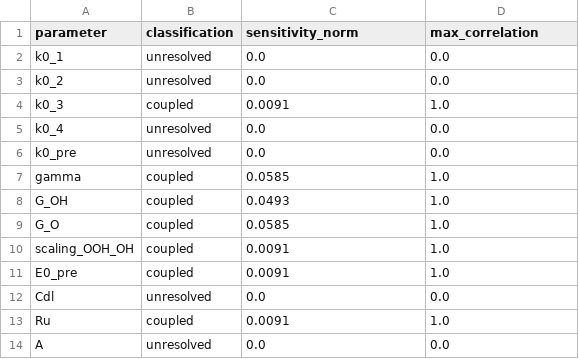
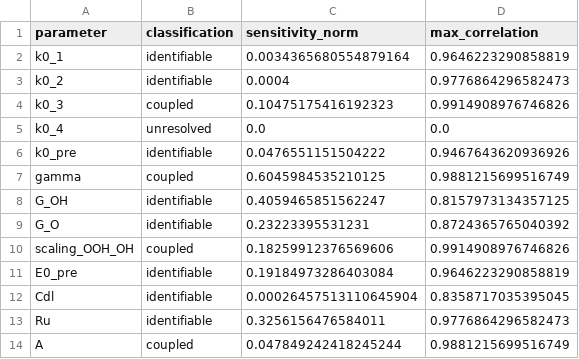
Before and after one commit to Lsy04-c/FTacV-Alkaline-OER, a CSV file: results/architecture_validation/parameter_classification.csv, drawn as a sheet.

```diff
--- a/results/architecture_validation/parameter_classification.csv
+++ b/results/architecture_validation/parameter_classification.csv
@@ -1,14 +1,14 @@
 parameter,classification,sensitivity_norm,max_correlation
-k0_1,unresolved,0.0,0.0
-k0_2,unresolved,0.0,0.0
-k0_3,coupled,0.0091,1.0
+k0_1,identifiable,0.0034365680554879164,0.9646223290858819
+k0_2,identifiable,0.0004,0.9776864296582473
+k0_3,coupled,0.10475175416192323,0.9914908976746826
 k0_4,unresolved,0.0,0.0
-k0_pre,unresolved,0.0,0.0
-gamma,coupled,0.0585,1.0
-G_OH,coupled,0.0493,1.0
-G_O,coupled,0.0585,1.0
-scaling_OOH_OH,coupled,0.0091,1.0
-E0_pre,coupled,0.0091,1.0
-Cdl,unresolved,0.0,0.0
-Ru,coupled,0.0091,1.0
-A,unresolved,0.0,0.0
+k0_pre,identifiable,0.0476551151504222,0.9467643620936926
+gamma,coupled,0.6045984535210125,0.9881215699516749
+G_OH,identifiable,0.4059465851562247,0.8157973134357125
+G_O,identifiable,0.23223395531231,0.8724365765040392
+scaling_OOH_OH,coupled,0.18259912376569606,0.9914908976746826
+E0_pre,identifiable,0.19184973286403084,0.9646223290858819
+Cdl,identifiable,0.00026457513110645904,0.8358717035395045
+Ru,identifiable,0.3256156476584011,0.9776864296582473
+A,coupled,0.047849242418245244,0.9881215699516749
```
Also changed, not shown: results/architecture_validation/reconstruction_model_comparison.csv, results/architecture_validation/residual_contract.csv, 12 other files.
